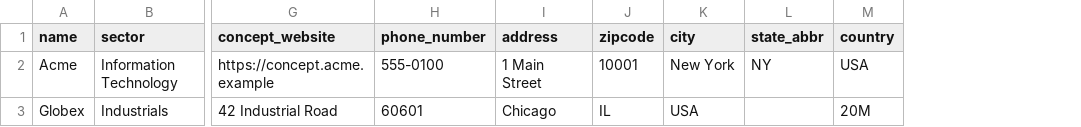
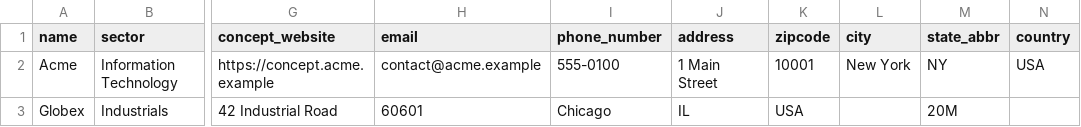
Before and after one commit to JordanVera/atomic-crm, a CSV file: src/components/atomic-crm/dataImport/companies_sample.csv, drawn as a sheet; only a part is shown, gaps mark what is left out; addresses are those after the commit; the diff names each change by its address in the sheet, - before the commit and + after, or states it on an @@ line.

Commit message:
Add email support to Company entity
- Introduced `email` field in Company type.
- Updated forms and components to handle input and display of email.
- Enhanced CSV and JSON import/export functionality to include email.
- Added email validation in forms.
- Updated English and French CRM messages to include email labels.
- Modified data generation to include email in sample data.

```diff
--- a/src/components/atomic-crm/dataImport/companies_sample.csv
+++ b/src/components/atomic-crm/dataImport/companies_sample.csv
+column H (email), rows 2-3: contact@acme.example | 60601
-I3 (phone_number): 60601
+I3 (phone_number): Chicago
-J3 (address): Chicago
+J3 (address): IL
-K3 (zipcode): IL
+K3 (zipcode): USA
-L3 (city): USA
+L3 (city): (empty)
-M3 (state_abbr): (empty)
+M3 (state_abbr): 20M
-N3 (country): 20M
+N3 (country): (empty)
```
Also changed, not shown: 15 other files.
